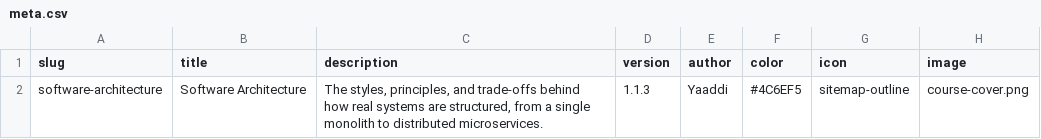
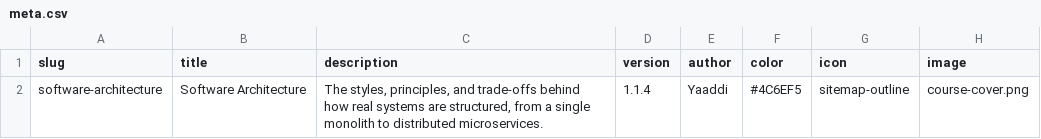
Before and after one commit to yaaddi-courses/software-architecture, a CSV file: source/meta.csv, drawn as a sheet.

```diff
--- a/source/meta.csv
+++ b/source/meta.csv
@@ -1,2 +1,2 @@
 slug,title,description,version,author,color,icon,image
-software-architecture,Software Architecture,"The styles, principles, and trade-offs behind how real systems are structured, from a single monolith to distributed microservices.",1.1.3,Yaaddi,#4C6EF5,sitemap-outline,course-cover.png
+software-architecture,Software Architecture,"The styles, principles, and trade-offs behind how real systems are structured, from a single monolith to distributed microservices.",1.1.4,Yaaddi,#4C6EF5,sitemap-outline,course-cover.png
```
Also changed, not shown: source/cards.csv, 2 other files.
